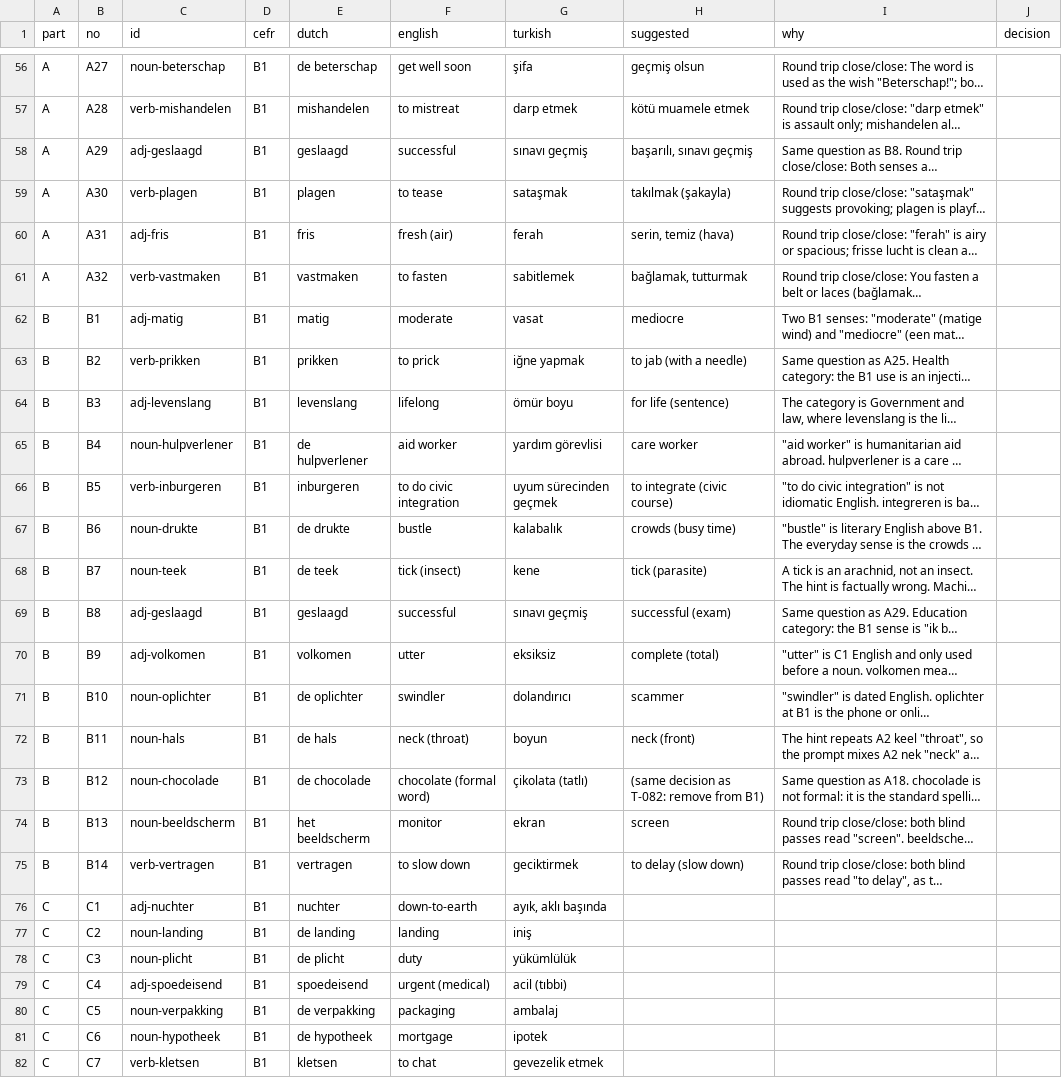
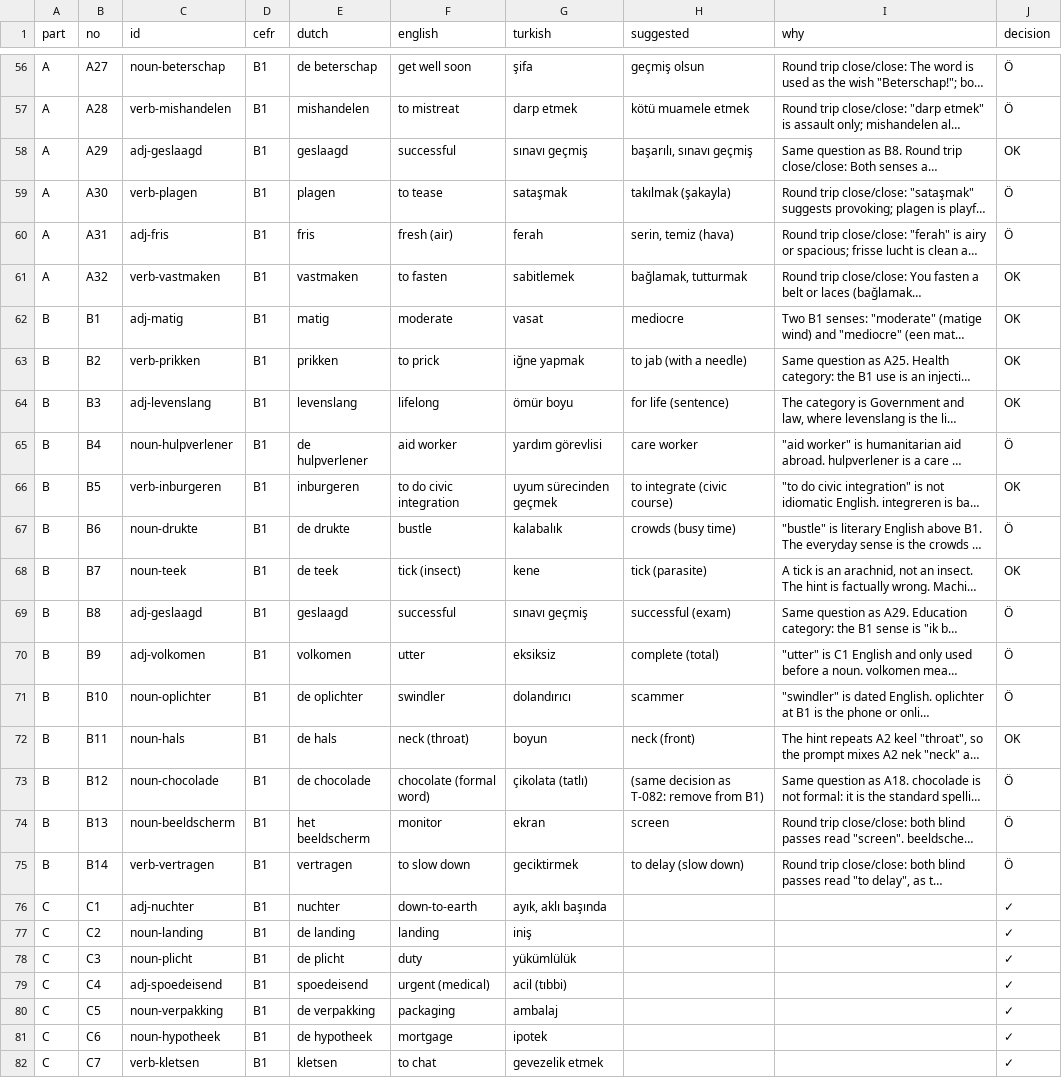
Before and after one commit to bltbllky/linguagrid-content, a CSV file: review/owner-b1.csv, drawn as a sheet; only a part is shown, gaps mark what is left out; long unchanged cells end in …; the diff covers the shown part only; the diff names each change by its address in the sheet, - before the commit and + after, or states it on an @@ line.

```diff
--- a/review/owner-b1.csv
+++ b/review/owner-b1.csv
-J56:J57 (decision): (empty)
+J56:J57 (decision): Ö
-J58 (decision): (empty)
+J58 (decision): OK
-J59:J60 (decision): (empty)
+J59:J60 (decision): Ö
-J61:J64 (decision): (empty)
+J61:J64 (decision): OK
-J65 (decision): (empty)
+J65 (decision): Ö
-J66 (decision): (empty)
+J66 (decision): OK
-J67 (decision): (empty)
+J67 (decision): Ö
-J68 (decision): (empty)
+J68 (decision): OK
-J69:J71 (decision): (empty)
+J69:J71 (decision): Ö
-J72 (decision): (empty)
+J72 (decision): OK
-J73:J75 (decision): (empty)
+J73:J75 (decision): Ö
-J76:J82 (decision): (empty)
+J76:J82 (decision): ✓
```
Also changed, not shown: 147 edited cells elsewhere in this file, 2 other files.
